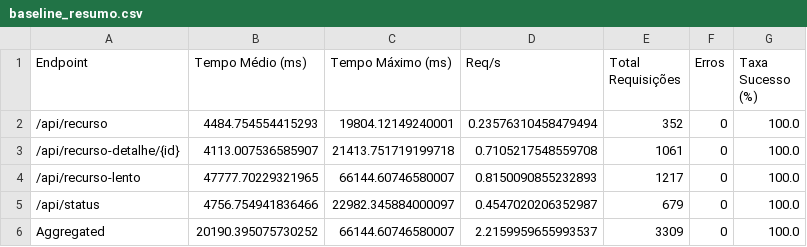
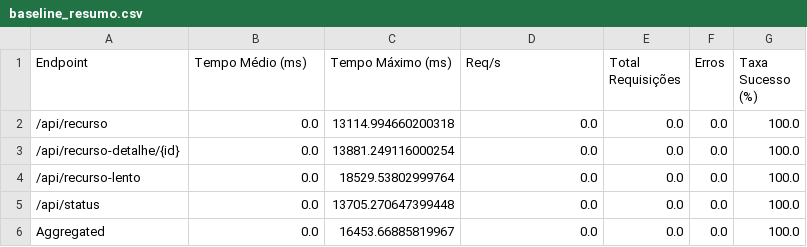
Before and after one commit to Raildom/Avalia-o-de-Desempenho-e-Otimiza-o-de-C-digo-com-Locust, a CSV file: results/summary/baseline_resumo.csv, drawn as a sheet.

```diff
--- a/results/summary/baseline_resumo.csv
+++ b/results/summary/baseline_resumo.csv
@@ -1,6 +1,6 @@
 Endpoint,Tempo Médio (ms),Tempo Máximo (ms),Req/s,Total Requisições,Erros,Taxa Sucesso (%)
-/api/recurso,4484.754554415293,19804.12149240001,0.23576310458479494,352,0,100.0
-/api/recurso-detalhe/{id},4113.007536585907,21413.751719199718,0.7105217548559708,1061,0,100.0
-/api/recurso-lento,47777.70229321965,66144.60746580007,0.8150090855232893,1217,0,100.0
-/api/status,4756.754941836466,22982.345884000097,0.4547020206352987,679,0,100.0
-Aggregated,20190.395075730252,66144.60746580007,2.2159959655993537,3309,0,100.0
+/api/recurso,0.0,13114.994660200318,0.0,0.0,0.0,100.0
+/api/recurso-detalhe/{id},0.0,13881.249116000254,0.0,0.0,0.0,100.0
+/api/recurso-lento,0.0,18529.53802999764,0.0,0.0,0.0,100.0
+/api/status,0.0,13705.270647399448,0.0,0.0,0.0,100.0
+Aggregated,0.0,16453.66885819967,0.0,0.0,0.0,100.0
```
Also changed, not shown: results/optimized/run_3/results_stats.csv, results/optimized/run_4/results_stats.csv, 27 other files.
